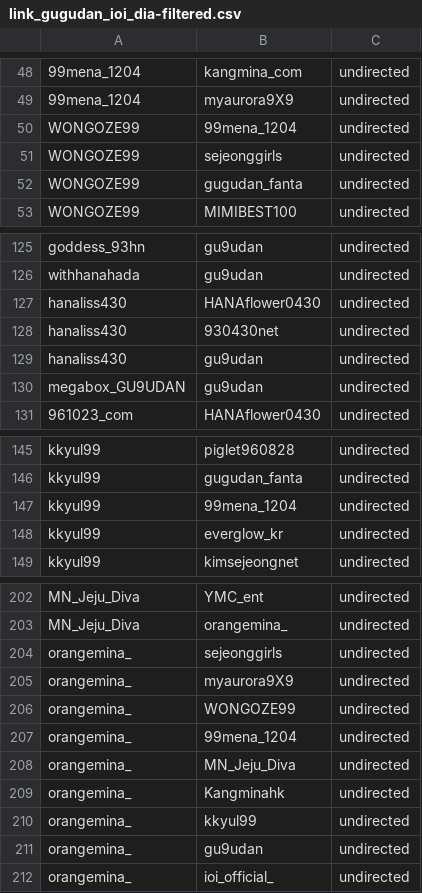
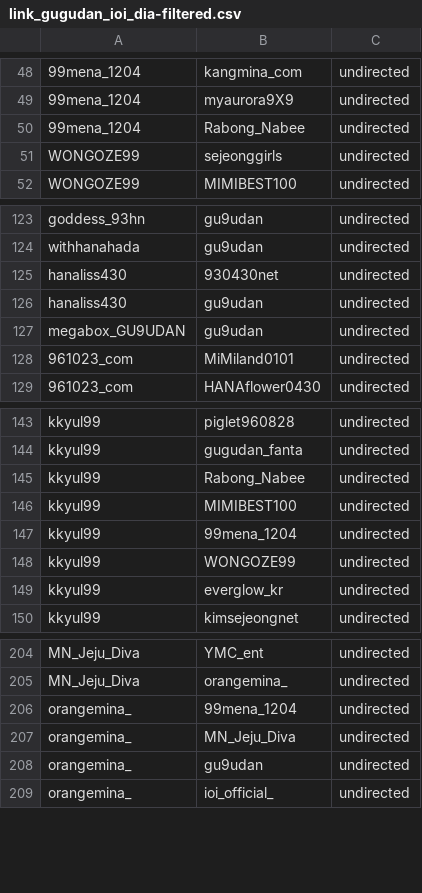
Before and after one commit to ElizurHz/DECO7861-THESIS, a CSV file: src/link_gugudan_ioi_dia-filtered.csv, drawn as a sheet; only a part is shown, gaps mark what is left out; removed rows and columns are numbered as before the commit, all else as after; the diff covers the shown part only; the diff names each change by its address in the sheet, - before the commit and + after, or states it on an @@ line.

```diff
--- a/src/link_gugudan_ioi_dia-filtered.csv
+++ b/src/link_gugudan_ioi_dia-filtered.csv
-row 50: WONGOZE99 | 99mena_1204 | undirected
+row 50: 99mena_1204 | Rabong_Nabee | undirected
-row 52: WONGOZE99 | gugudan_fanta | undirected
-row 127: hanaliss430 | HANAflower0430 | undirected
+row 128: 961023_com | MiMiland0101 | undirected
+row 145: kkyul99 | Rabong_Nabee | undirected
+row 146: kkyul99 | MIMIBEST100 | undirected
+row 148: kkyul99 | WONGOZE99 | undirected
-row 204: orangemina_ | sejeonggirls | undirected
-row 205: orangemina_ | myaurora9X9 | undirected
-row 206: orangemina_ | WONGOZE99 | undirected
-row 209: orangemina_ | Kangminahk | undirected
-row 210: orangemina_ | kkyul99 | undirected
```
Also changed, not shown: 12 added rows and 16 removed rows elsewhere in this file, 8 other files.
